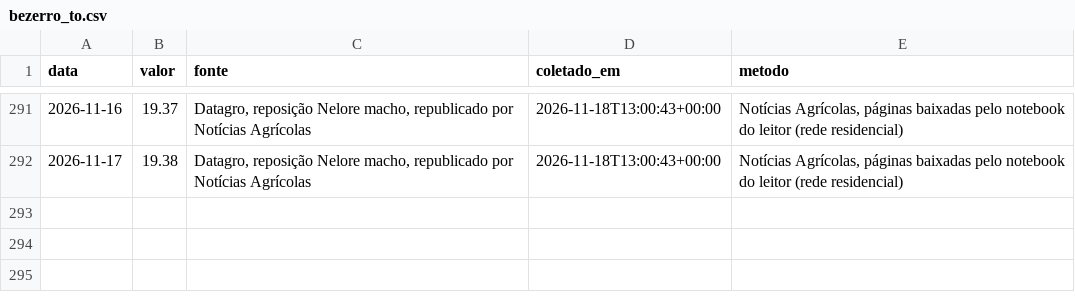
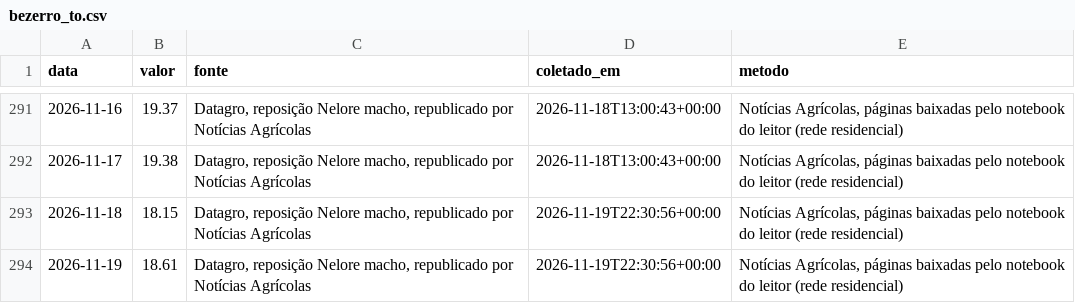
Before and after one commit to rjguimaraes/daily-brief, a CSV file: data/series/bezerro_to.csv, drawn as a sheet; only a part is shown, gaps mark what is left out.

```diff
--- a/data/series/bezerro_to.csv
+++ b/data/series/bezerro_to.csv
@@ -292 +292,3 @@ data,valor,fonte,coletado_em,metodo
 2026-11-17,19.38,"Datagro, reposição Nelore macho, republicado por Notícias Agrícolas",2026-11-18T13:00:43+00:00,"Notícias Agrícolas, páginas baixadas pelo notebook do leitor (rede residencial)"
+2026-11-18,18.15,"Datagro, reposição Nelore macho, republicado por Notícias Agrícolas",2026-11-19T22:30:56+00:00,"Notícias Agrícolas, páginas baixadas pelo notebook do leitor (rede residencial)"
+2026-11-19,18.61,"Datagro, reposição Nelore macho, republicado por Notícias Agrícolas",2026-11-19T22:30:56+00:00,"Notícias Agrícolas, páginas baixadas pelo notebook do leitor (rede residencial)"
```
Also changed, not shown: data/series/bezerro_ms.csv, data/series/boi_gordo_sp.csv, 17 other files.
